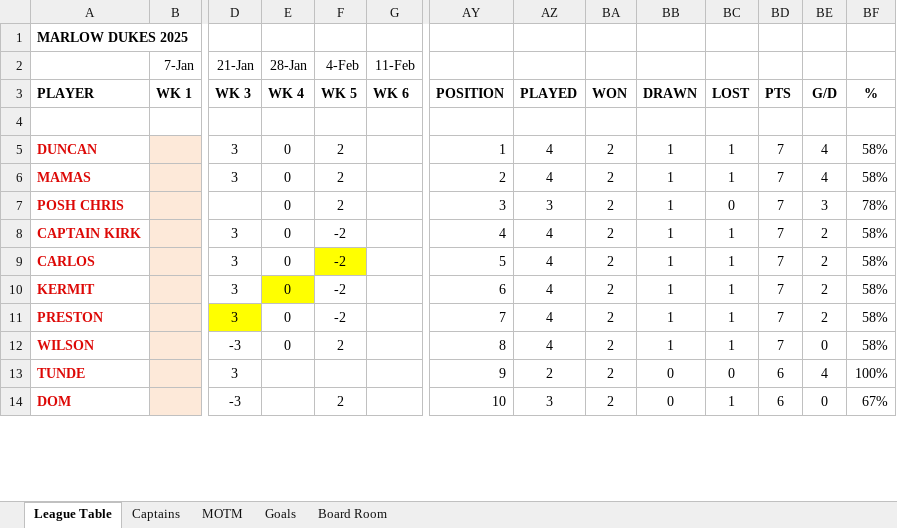
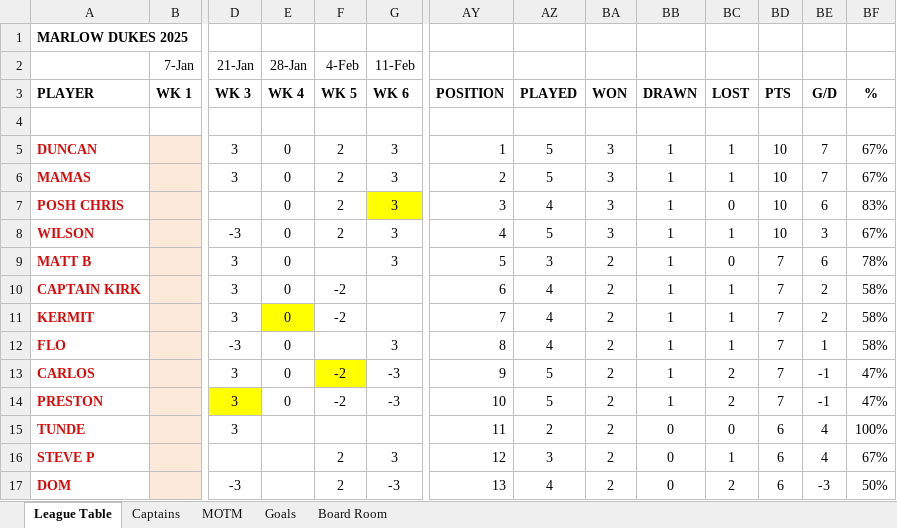
Before and after one commit to stateside2/marlow-dukes, an Excel workbook: data/latest_data_prev.xlsx, sheet League Table, drawn as a sheet; only a part is shown, gaps mark what is left out; values as stored, in another font and other column widths than the file's, no borders; charts and pictures not drawn; removed rows and columns are numbered as before the commit, all else as after; rows hold the shown columns only; the diff covers the shown part only; the diff names each change by its address in the sheet, - before the commit and + after, or states it on an @@ line.

```diff
--- a/data/latest_data_prev.xlsx (sheet League Table)
+++ b/data/latest_data_prev.xlsx (sheet League Table)
-G5:G7 (11-Feb): (empty)
+G5:G7 (11-Feb): 3
-AZ5:AZ6: 4
+AZ5:AZ6: 5
-BA5:BA7: 2
+BA5:BA7: 3
-BD5:BD7: 7
+BD5:BD7: 10
-BE5:BE6: 4
+BE5:BE6: 7
-BF5:BF6: 58%
+BF5:BF6: 67%
-G7 fill: none
+G7 fill: #FFFF00
-AZ7: 3
+AZ7: 4
-BE7: 3
+BE7: 6
-BF7: 78%
+BF7: 83%
+row 8: WILSON |  | -3 | 0 | 2 | 3 | 4 | 5 | 3 | 1 | 1 | 10 | 3 | 67%
+row 9: MATT B |  | 3 | 0 |  | 3 | 5 | 3 | 2 | 1 | 0 | 7 | 6 | 78%
-AY10: 4
+AY10: 6
-row 9: CARLOS |  | 3 | 0 | -2 |  | 5 | 4 | 2 | 1 | 1 | 7 | 2 | 58%
-AY11: 6
+AY11: 7
+row 12: FLO |  | -3 | 0 |  | 3 | 8 | 4 | 2 | 1 | 1 | 7 | 1 | 58%
+row 13: CARLOS |  | 3 | 0 | -2 | -3 | 9 | 5 | 2 | 1 | 2 | 7 | -1 | 47%
-G14 (11-Feb): (empty)
+G14 (11-Feb): -3
-AY14: 7
+AY14: 10
-AZ14: 4
+AZ14: 5
-BC14: 1
+BC14: 2
-BE14: 2
+BE14: -1
-BF14: 58%
+BF14: 47%
-row 12: WILSON |  | -3 | 0 | 2 |  | 8 | 4 | 2 | 1 | 1 | 7 | 0 | 58%
-AY15: 9
+AY15: 11
+row 16: STEVE P |  |  |  | 2 | 3 | 12 | 3 | 2 | 0 | 1 | 6 | 4 | 67%
-G17 (11-Feb): (empty)
+G17 (11-Feb): -3
-AY17: 10
+AY17: 13
-AZ17: 3
+AZ17: 4
-BC17: 1
+BC17: 2
-BE17: 0
+BE17: -3
-BF17: 67%
+BF17: 50%
```
Also changed, not shown: 2 added rows, 5 removed rows, 41 edited cells and cell formats elsewhere in this sheet, sheet Goals, sheet MOTM, sheet Board Room, sheet Captains, formulas that keep their value, hidden cells, data/latest_data.xlsx, 2 other files.
